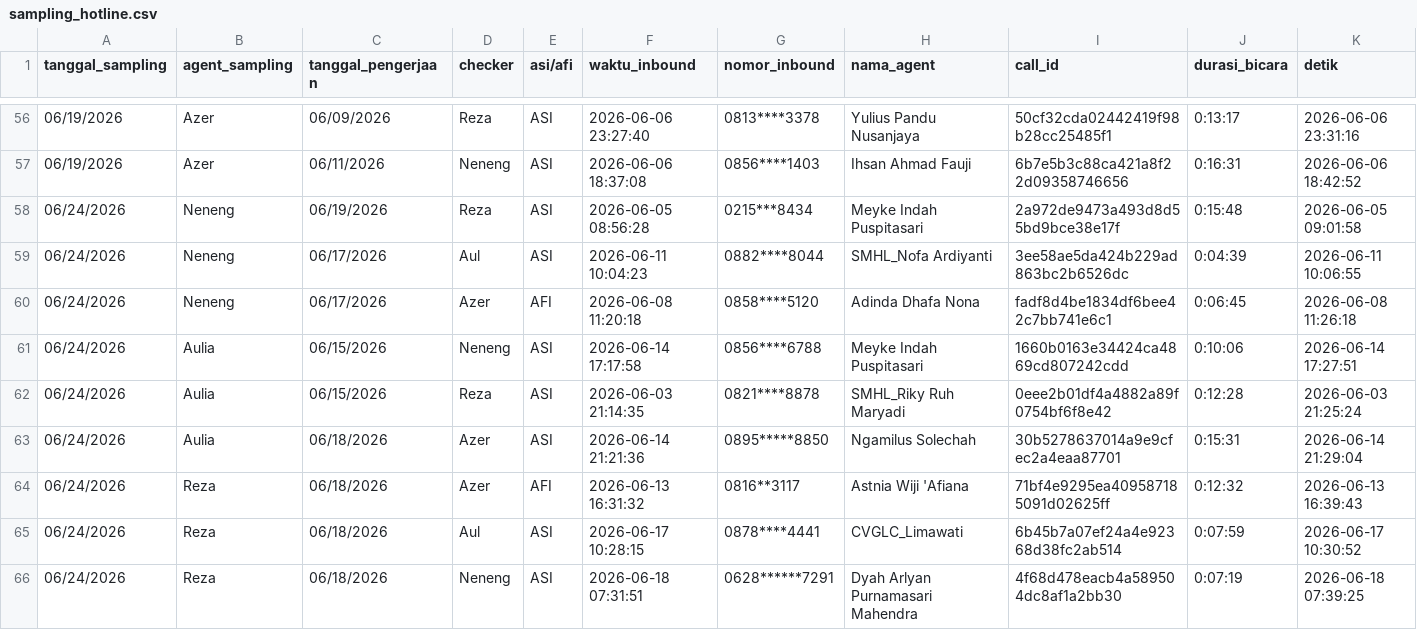
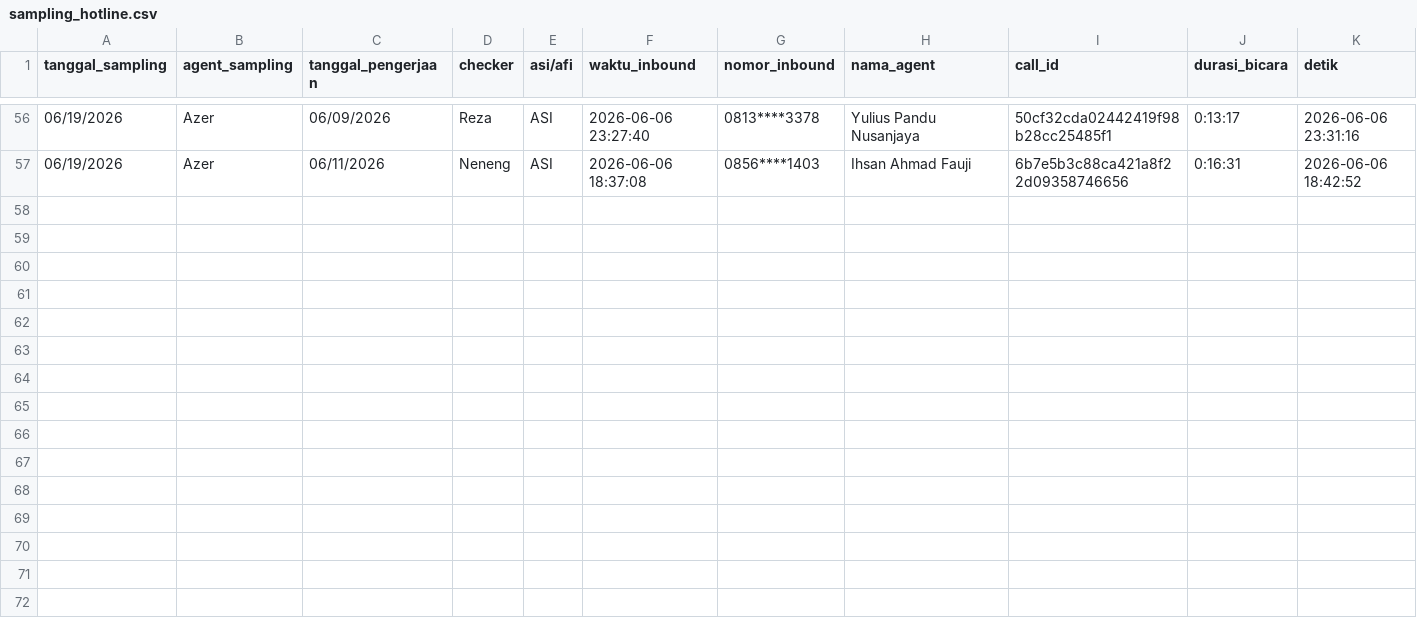
Before and after one commit to keisezrggx/ai_dashboard, a CSV file: dataset_qc/sampling_hotline.csv, drawn as a sheet; only a part is shown, gaps mark what is left out; rows hold the shown columns only; the diff names each change by its address in the sheet, - before the commit and + after, or states it on an @@ line.

Commit message:
update on preview data hotline calibration

```diff
--- a/dataset_qc/sampling_hotline.csv
+++ b/dataset_qc/sampling_hotline.csv
-row 58: 06/24/2026 | Neneng | 06/19/2026 | Reza | ASI | 2026-06-05 08:56:28 | 0215***8434 | Meyke Indah Puspitasari | 2a972de9473a493d8d55bd9bce38e17f | 0:15:48 | 2026-06-05 09:01:58
-row 59: 06/24/2026 | Neneng | 06/17/2026 | Aul | ASI | 2026-06-11 10:04:23 | 0882****8044 | SMHL_Nofa Ardiyanti | 3ee58ae5da424b229ad863bc2b6526dc | 0:04:39 | 2026-06-11 10:06:55
-row 60: 06/24/2026 | Neneng | 06/17/2026 | Azer | AFI | 2026-06-08 11:20:18 | 0858****5120 | Adinda Dhafa Nona | fadf8d4be1834df6bee42c7bb741e6c1 | 0:06:45 | 2026-06-08 11:26:18
-row 61: 06/24/2026 | Aulia | 06/15/2026 | Neneng | ASI | 2026-06-14 17:17:58 | 0856****6788 | Meyke Indah Puspitasari | 1660b0163e34424ca4869cd807242cdd | 0:10:06 | 2026-06-14 17:27:51
-row 62: 06/24/2026 | Aulia | 06/15/2026 | Reza | ASI | 2026-06-03 21:14:35 | 0821****8878 | SMHL_Riky Ruh Maryadi | 0eee2b01df4a4882a89f0754bf6f8e42 | 0:12:28 | 2026-06-03 21:25:24
-row 63: 06/24/2026 | Aulia | 06/18/2026 | Azer | ASI | 2026-06-14 21:21:36 | 0895*****8850 | Ngamilus Solechah | 30b5278637014a9e9cfec2a4eaa87701 | 0:15:31 | 2026-06-14 21:29:04
-row 64: 06/24/2026 | Reza | 06/18/2026 | Azer | AFI | 2026-06-13 16:31:32 | 0816**3117 | Astnia Wiji 'Afiana | 71bf4e9295ea409587185091d02625ff | 0:12:32 | 2026-06-13 16:39:43
-row 65: 06/24/2026 | Reza | 06/18/2026 | Aul | ASI | 2026-06-17 10:28:15 | 0878****4441 | CVGLC_Limawati | 6b45b7a07ef24a4e92368d38fc2ab514 | 0:07:59 | 2026-06-17 10:30:52
-row 66: 06/24/2026 | Reza | 06/18/2026 | Neneng | ASI | 2026-06-18 07:31:51 | 0628******7291 | Dyah Arlyan Purnamasari Mahendra | 4f68d478eacb4a589504dc8af1a2bb30 | 0:07:19 | 2026-06-18 07:39:25
```
Also changed, not shown: dataset_kula/csat_after_takeout.csv, dataset_kula/csat_before_takeout.csv, 9 other files.
